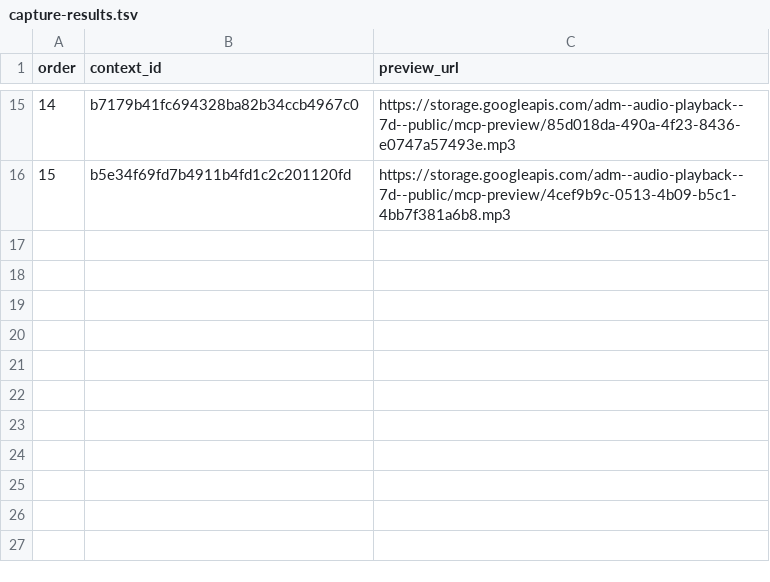
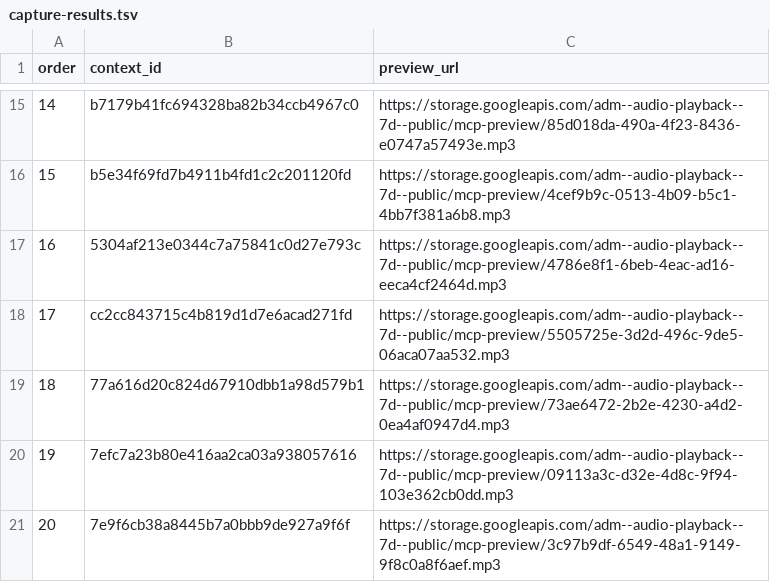
Before and after one commit to Paiea/peg-leg-greg-reader, a TSV file: greg-again/audio/light/takes/006/capture-results.tsv, drawn as a sheet; only a part is shown, gaps mark what is left out.

Commit message:
Capture Audio Score Light Chapter 006 takes 16-20

```diff
--- a/greg-again/audio/light/takes/006/capture-results.tsv
+++ b/greg-again/audio/light/takes/006/capture-results.tsv
@@ -16 +16,6 @@ order	context_id	preview_url
 15	b5e34f69fd7b4911b4fd1c2c201120fd	https://storage.googleapis.com/adm--audio-playback--7d--public/mcp-preview/4cef9b9c-0513-4b09-b5c1-4bb7f381a6b8.mp3
+16	5304af213e0344c7a75841c0d27e793c	https://storage.googleapis.com/adm--audio-playback--7d--public/mcp-preview/4786e8f1-6beb-4eac-ad16-eeca4cf2464d.mp3
+17	cc2cc843715c4b819d1d7e6acad271fd	https://storage.googleapis.com/adm--audio-playback--7d--public/mcp-preview/5505725e-3d2d-496c-9de5-06aca07aa532.mp3
+18	77a616d20c824d67910dbb1a98d579b1	https://storage.googleapis.com/adm--audio-playback--7d--public/mcp-preview/73ae6472-2b2e-4230-a4d2-0ea4af0947d4.mp3
+19	7efc7a23b80e416aa2ca03a938057616	https://storage.googleapis.com/adm--audio-playback--7d--public/mcp-preview/09113a3c-d32e-4d8c-9f94-103e362cb0dd.mp3
+20	7e9f6cb38a8445b7a0bbb9de927a9f6f	https://storage.googleapis.com/adm--audio-playback--7d--public/mcp-preview/3c97b9df-6549-48a1-9149-9f8c0a8f6aef.mp3
```
